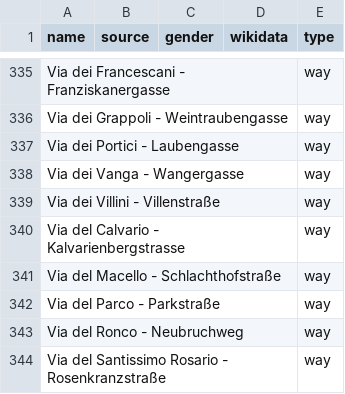
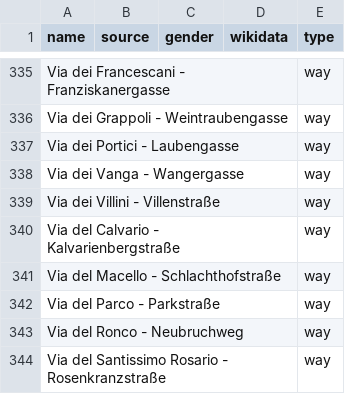
Before and after one commit to EqualStreetNames/equalstreetnames-bolzano, a CSV file: data/other.csv, drawn as a sheet; only a part is shown, gaps mark what is left out; the diff names each change by its address in the sheet, - before the commit and + after, or states it on an @@ line.

```diff
--- a/data/other.csv
+++ b/data/other.csv
-A340 (name): Via del Calvario - Kalvarienbergstrasse
+A340 (name): Via del Calvario - Kalvarienbergstraße
```
Also changed, not shown: 2 other files.
